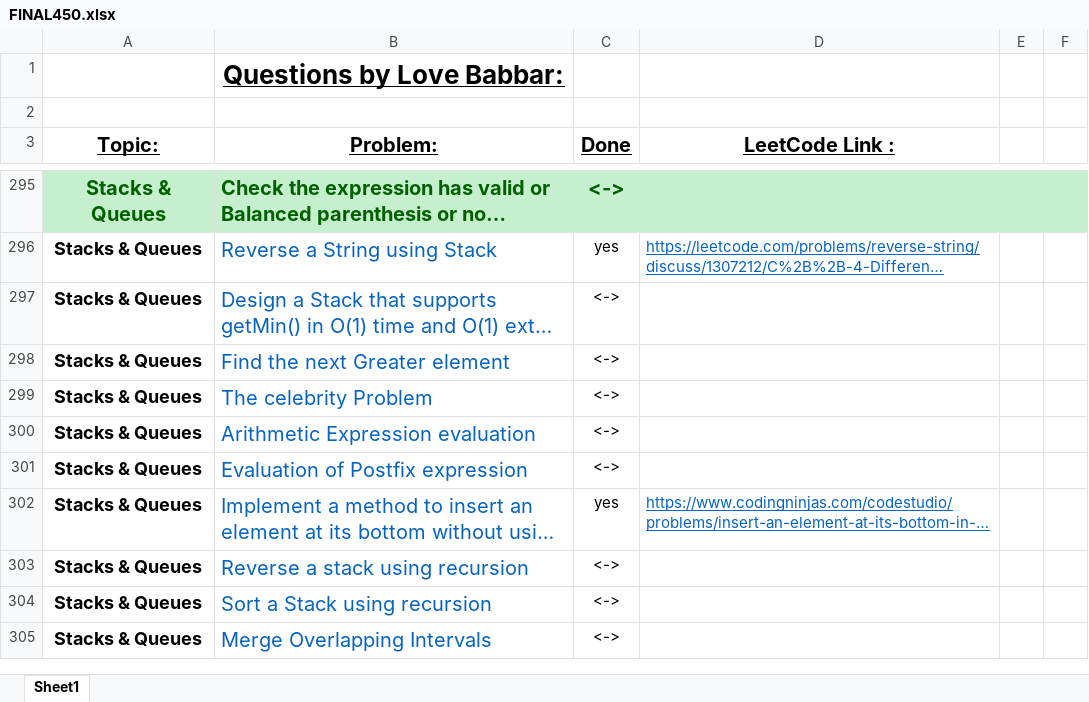
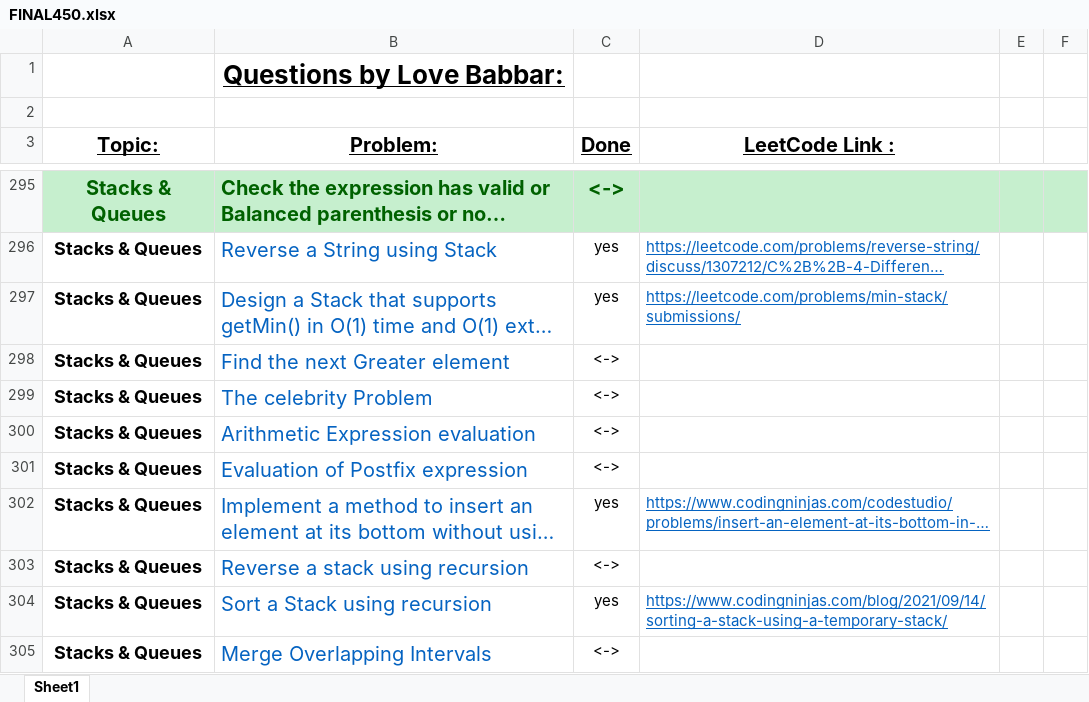
Before and after one commit to ancorp134/DSA, an Excel workbook: 450-QuestionSeries/FINAL450.xlsx, sheet Sheet1, drawn as a sheet; only a part is shown, gaps mark what is left out; long unchanged cells end in …; values as stored, in another font and other column widths than the file's, no borders; the diff names each change by its address in the sheet, - before the commit and + after, or states it on an @@ line.

Commit message:
minStack and sort a stack using temp. stack

```diff
--- a/450-QuestionSeries/FINAL450.xlsx (sheet Sheet1)
+++ b/450-QuestionSeries/FINAL450.xlsx (sheet Sheet1)
-C297 (Done): <->
+C297 (Done): yes
-D297 (LeetCode Link :): (empty)
+D297 (LeetCode Link :): https://leetcode.com/problems/min-stack/submissions/
-C304 (Done): <->
+C304 (Done): yes
-D304 (LeetCode Link :): (empty)
+D304 (LeetCode Link :): https://www.codingninjas.com/blog/2021/09/14/sorting-a-stack-using-a-temporary-stack/
```
